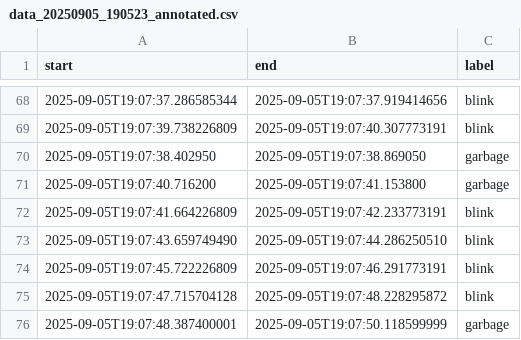
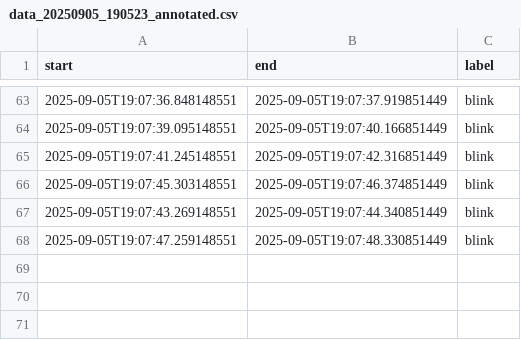
Before and after one commit to MichaelCohenHUJI/BlinkAid, a CSV file: data/SILMO2025/yaniv/data_20250905_190523_annotated.csv, drawn as a sheet; only a part is shown, gaps mark what is left out; the diff covers the shown part only.

```diff
--- a/data/SILMO2025/yaniv/data_20250905_190523_annotated.csv
+++ b/data/SILMO2025/yaniv/data_20250905_190523_annotated.csv
@@ -68,9 +63,6 @@ start,end,label
-2025-09-05T19:07:37.286585344,2025-09-05T19:07:37.919414656,blink
-2025-09-05T19:07:39.738226809,2025-09-05T19:07:40.307773191,blink
-2025-09-05T19:07:38.402950,2025-09-05T19:07:38.869050,garbage
-2025-09-05T19:07:40.716200,2025-09-05T19:07:41.153800,garbage
-2025-09-05T19:07:41.664226809,2025-09-05T19:07:42.233773191,blink
-2025-09-05T19:07:43.659749490,2025-09-05T19:07:44.286250510,blink
-2025-09-05T19:07:45.722226809,2025-09-05T19:07:46.291773191,blink
-2025-09-05T19:07:47.715704128,2025-09-05T19:07:48.228295872,blink
-2025-09-05T19:07:48.387400001,2025-09-05T19:07:50.118599999,garbage
+2025-09-05T19:07:36.848148551,2025-09-05T19:07:37.919851449,blink
+2025-09-05T19:07:39.095148551,2025-09-05T19:07:40.166851449,blink
+2025-09-05T19:07:41.245148551,2025-09-05T19:07:42.316851449,blink
+2025-09-05T19:07:45.303148551,2025-09-05T19:07:46.374851449,blink
+2025-09-05T19:07:43.269148551,2025-09-05T19:07:44.340851449,blink
+2025-09-05T19:07:47.259148551,2025-09-05T19:07:48.330851449,blink
```
Also changed, not shown: 1 added row, 6 removed rows and 120 edited cells elsewhere in this file, data/SILMO2025/shir/data_20250901_195658_annotated.csv, data/SILMO2025/shir/data_20250901_195908_annotated.csv, 4 other files.
